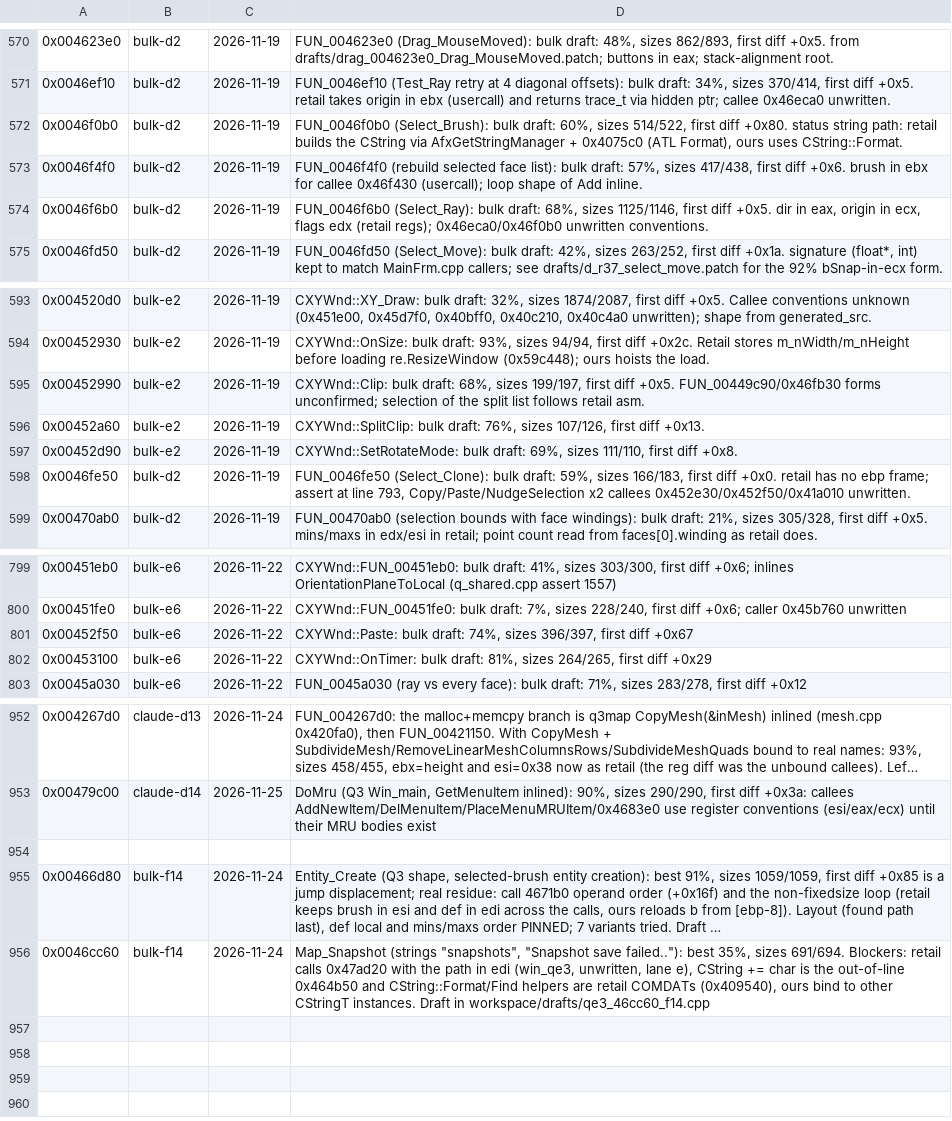
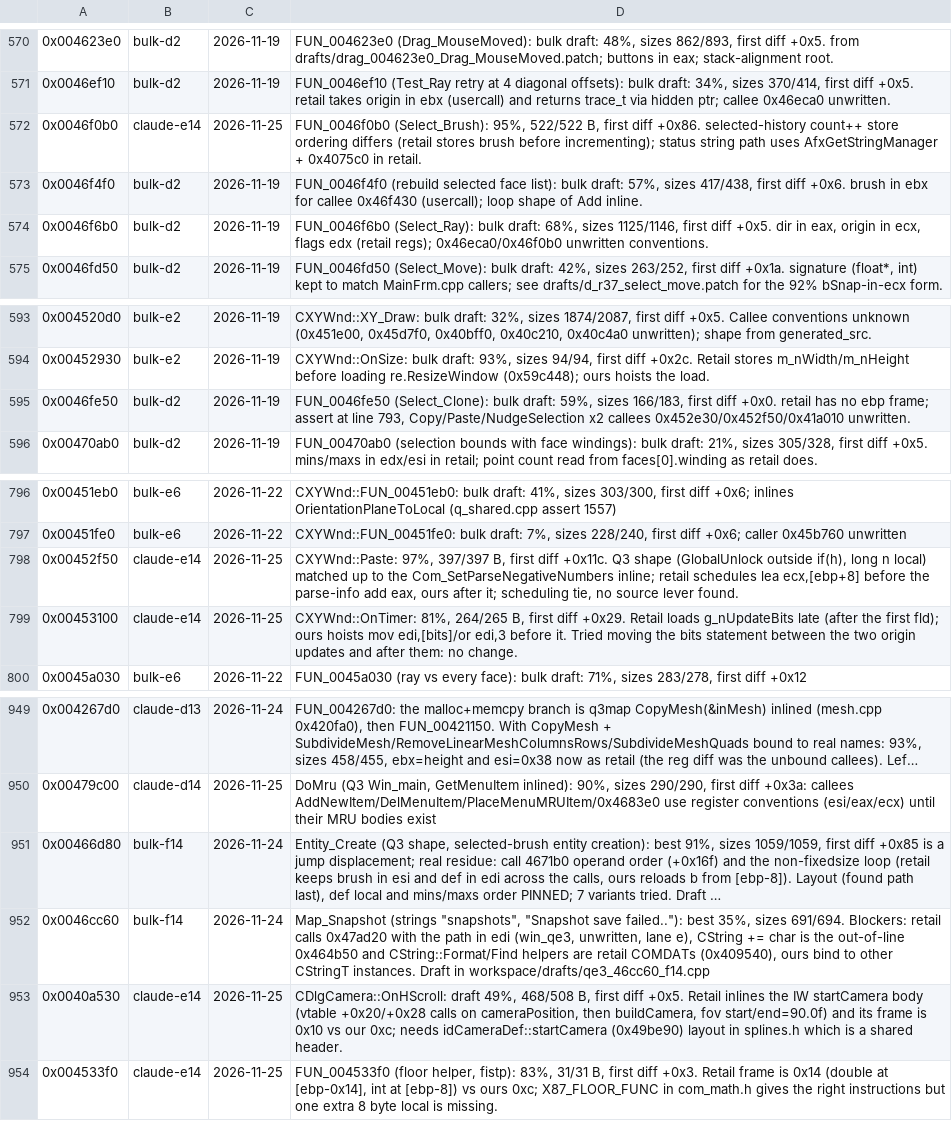
Before and after one commit to nawaftahir/cod2_wip, a TSV file: ledger/defer.tsv, drawn as a sheet; only a part is shown, gaps mark what is left out; long unchanged cells end in …; removed rows and columns are numbered as before the commit, all else as after; the diff names each change by its address in the sheet, - before the commit and + after, or states it on an @@ line.

Commit message:
XYWnd: Clip, SplitClip, SetRotateMode, FUN_00453530 matched; Paste/OnTimer/OnHScroll refreshed

```diff
--- a/ledger/defer.tsv
+++ b/ledger/defer.tsv
-B572: bulk-d2
+B572: claude-e14
-C572: 2026-11-19
+C572: 2026-11-25
-D572: FUN_0046f0b0 (Select_Brush): bulk draft: 60%, sizes 514/522, first diff +0x80. status string path: retail builds the CString via AfxGetStringManager + 0x4075c0 (ATL Format), ours uses CString::Format.
+D572: FUN_0046f0b0 (Select_Brush): 95%, 522/522 B, first diff +0x86. selected-history count++ store ordering differs (retail stores brush before incrementing); status string path uses AfxGetStringManager + 0x4075c0 in retail.
-row 595: 0x00452990 | bulk-e2 | 2026-11-19 | CXYWnd::Clip: bulk draft: 68%, sizes 199/197, first diff +0x5. FUN_00449c90/0x46fb30 forms unconfirmed; selection of the split list follows retail asm.
-row 596: 0x00452a60 | bulk-e2 | 2026-11-19 | CXYWnd::SplitClip: bulk draft: 76%, sizes 107/126, first diff +0x13.
-row 597: 0x00452d90 | bulk-e2 | 2026-11-19 | CXYWnd::SetRotateMode: bulk draft: 69%, sizes 111/110, first diff +0x8.
-B798:B799: bulk-e6
+B798:B799: claude-e14
-C798:C799: 2026-11-22
+C798:C799: 2026-11-25
-D798: CXYWnd::Paste: bulk draft: 74%, sizes 396/397, first diff +0x67
+D798: CXYWnd::Paste: 97%, 397/397 B, first diff +0x11c. Q3 shape (GlobalUnlock outside if(h), long n local) matched up to the Com_SetParseNegativeNumbers inline; retail schedules lea ecx,[ebp+8] before the parse-info add eax, ours after it; scheduling tie, no source lever found.
-D799: CXYWnd::OnTimer: bulk draft: 81%, sizes 264/265, first diff +0x29
+D799: CXYWnd::OnTimer: 81%, 264/265 B, first diff +0x29. Retail loads g_nUpdateBits late (after the first fld); ours hoists mov edi,[bits]/or edi,3 before it. Tried moving the bits statement between the two origin updates and after them: no change.
-row 954: (empty)
+row 953: 0x0040a530 | claude-e14 | 2026-11-25 | CDlgCamera::OnHScroll: draft 49%, 468/508 B, first diff +0x5. Retail inlines the IW startCamera body (vtable +0x20/+0x28 calls on cameraPosition, then buildCamera, fov start/end=90.0f) and its frame is 0x10 vs our 0xc; needs idCameraDef::startCamera (0x49be90) layout in splines.h which is a shared header.
+row 954: 0x004533f0 | claude-e14 | 2026-11-25 | FUN_004533f0 (floor helper, fistp): 83%, 31/31 B, first diff +0x3. Retail frame is 0x14 (double at [ebp-0x14], int at [ebp-8]) vs ours 0xc; X87_FLOOR_FUNC in com_math.h gives the right instructions but one extra 8 byte local is missing.
```
Also changed, not shown: ledger/matches.tsv, 5 other files.
